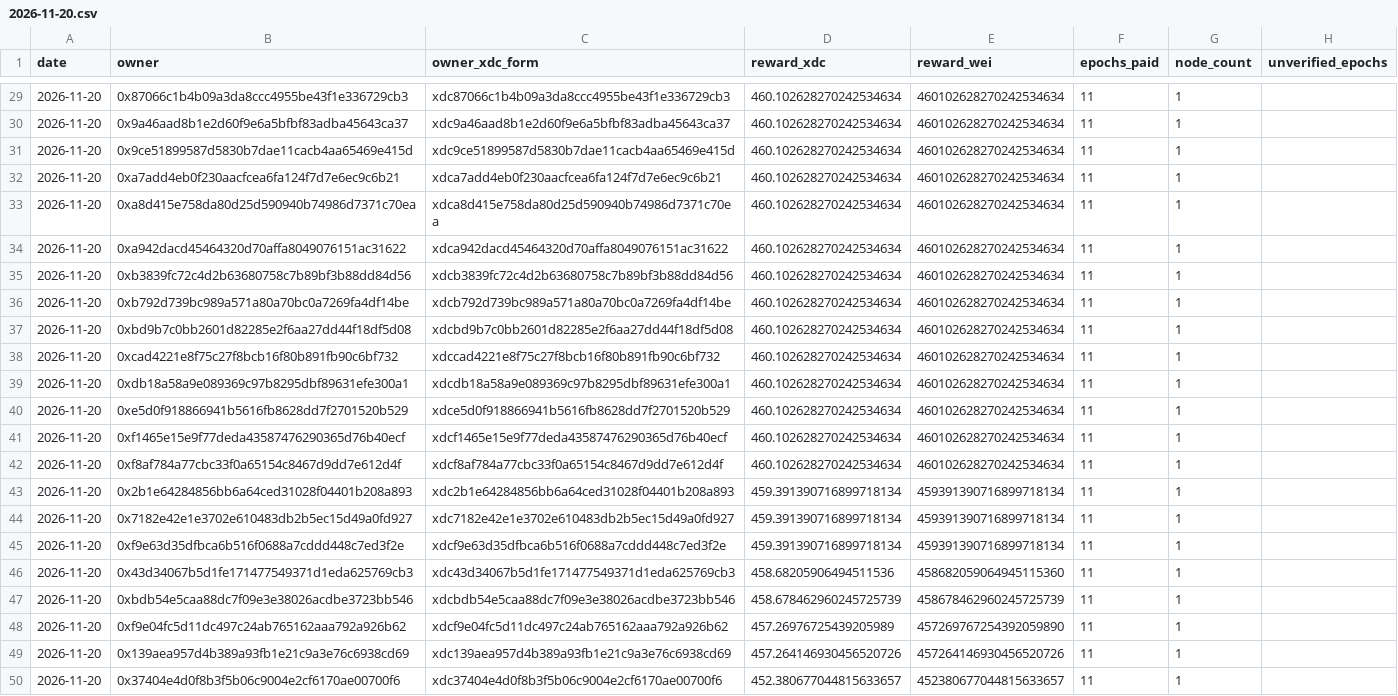
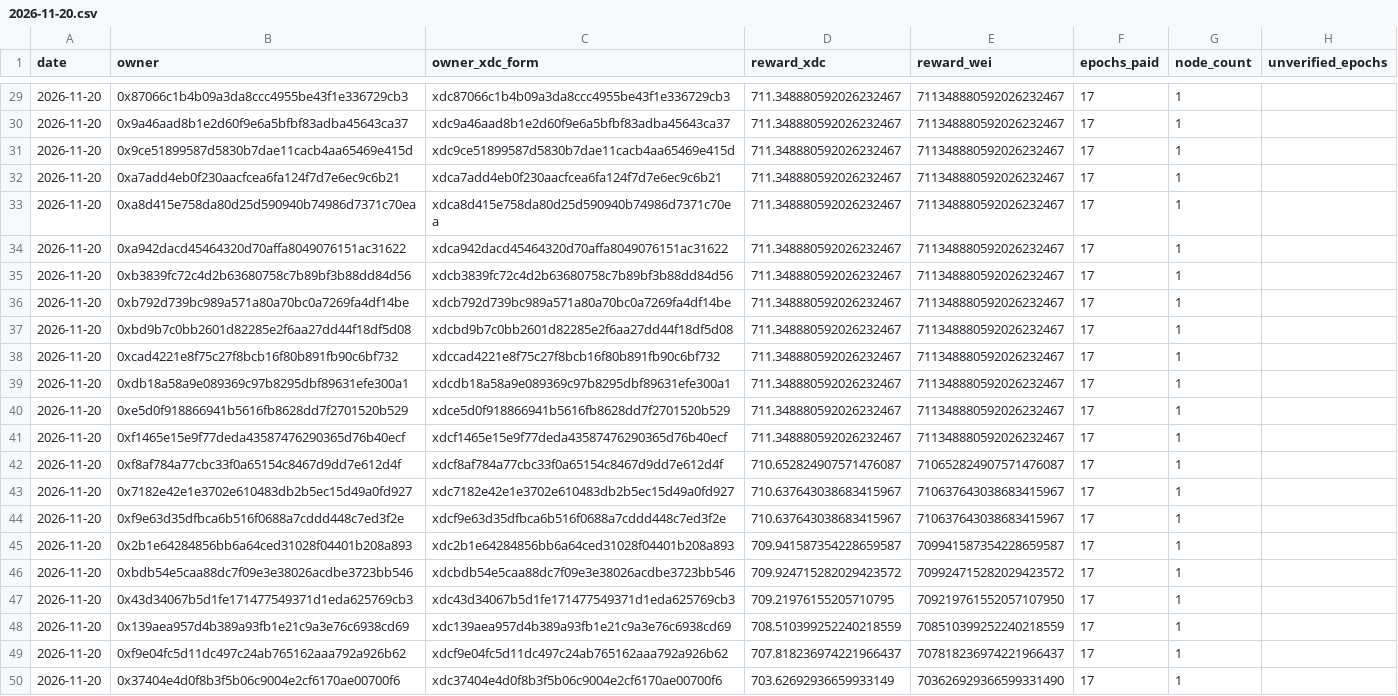
Before and after one commit to s4njk4n/aitest3, a CSV file: v1/epoch-rewards/daily/2026-11-20.csv, drawn as a sheet; only a part is shown, gaps mark what is left out; removed rows and columns are numbered as before the commit, all else as after; the diff covers the shown part only; the diff names each change by its address in the sheet, - before the commit and + after, or states it on an @@ line.

```diff
--- a/v1/epoch-rewards/daily/2026-11-20.csv
+++ b/v1/epoch-rewards/daily/2026-11-20.csv
-D29:D41 (reward_xdc): 460.102628270242534634
+D29:D41 (reward_xdc): 711.348880592026232467
-E29:E41 (reward_wei): 460102628270242534634
+E29:E41 (reward_wei): 711348880592026232467
-F29:F42 (epochs_paid): 11
+F29:F42 (epochs_paid): 17
-D42 (reward_xdc): 460.102628270242534634
+D42 (reward_xdc): 710.652824907571476087
-E42 (reward_wei): 460102628270242534634
+E42 (reward_wei): 710652824907571476087
-row 43: 2026-11-20 | 0x2b1e64284856bb6a64ced31028f04401b208a893 | xdc2b1e64284856bb6a64ced31028f04401b208a893 | 459.391390716899718134 | 459391390716899718134 | 11 | 1
-D43:D44 (reward_xdc): 459.391390716899718134
+D43:D44 (reward_xdc): 710.637643038683415967
-E43:E44 (reward_wei): 459391390716899718134
+E43:E44 (reward_wei): 710637643038683415967
-F43:F44 (epochs_paid): 11
+F43:F44 (epochs_paid): 17
-row 46: 2026-11-20 | 0x43d34067b5d1fe171477549371d1eda625769cb3 | xdc43d34067b5d1fe171477549371d1eda625769cb3 | 458.68205906494511536 | 458682059064945115360 | 11 | 1
+row 45: 2026-11-20 | 0x2b1e64284856bb6a64ced31028f04401b208a893 | xdc2b1e64284856bb6a64ced31028f04401b208a893 | 709.941587354228659587 | 709941587354228659587 | 17 | 1
-D46 (reward_xdc): 458.678462960245725739
+D46 (reward_xdc): 709.924715282029423572
-E46 (reward_wei): 458678462960245725739
+E46 (reward_wei): 709924715282029423572
-F46 (epochs_paid): 11
+F46 (epochs_paid): 17
-row 48: 2026-11-20 | 0xf9e04fc5d11dc497c24ab765162aaa792a926b62 | xdcf9e04fc5d11dc497c24ab765162aaa792a926b62 | 457.26976725439205989 | 457269767254392059890 | 11 | 1
+row 47: 2026-11-20 | 0x43d34067b5d1fe171477549371d1eda625769cb3 | xdc43d34067b5d1fe171477549371d1eda625769cb3 | 709.21976155205710795 | 709219761552057107950 | 17 | 1
-D48 (reward_xdc): 457.264146930456520726
+D48 (reward_xdc): 708.510399252240218559
-E48 (reward_wei): 457264146930456520726
+E48 (reward_wei): 708510399252240218559
-F48 (epochs_paid): 11
+F48 (epochs_paid): 17
+row 49: 2026-11-20 | 0xf9e04fc5d11dc497c24ab765162aaa792a926b62 | xdcf9e04fc5d11dc497c24ab765162aaa792a926b62 | 707.818236974221966437 | 707818236974221966437 | 17 | 1
-D50 (reward_xdc): 452.380677044815633657
+D50 (reward_xdc): 703.62692936659933149
-E50 (reward_wei): 452380677044815633657
+E50 (reward_wei): 703626929366599331490
-F50 (epochs_paid): 11
+F50 (epochs_paid): 17
```
Also changed, not shown: 81 edited cells elsewhere in this file, v1/epoch-rewards/monthly/2026-11.csv, 26 other files.
